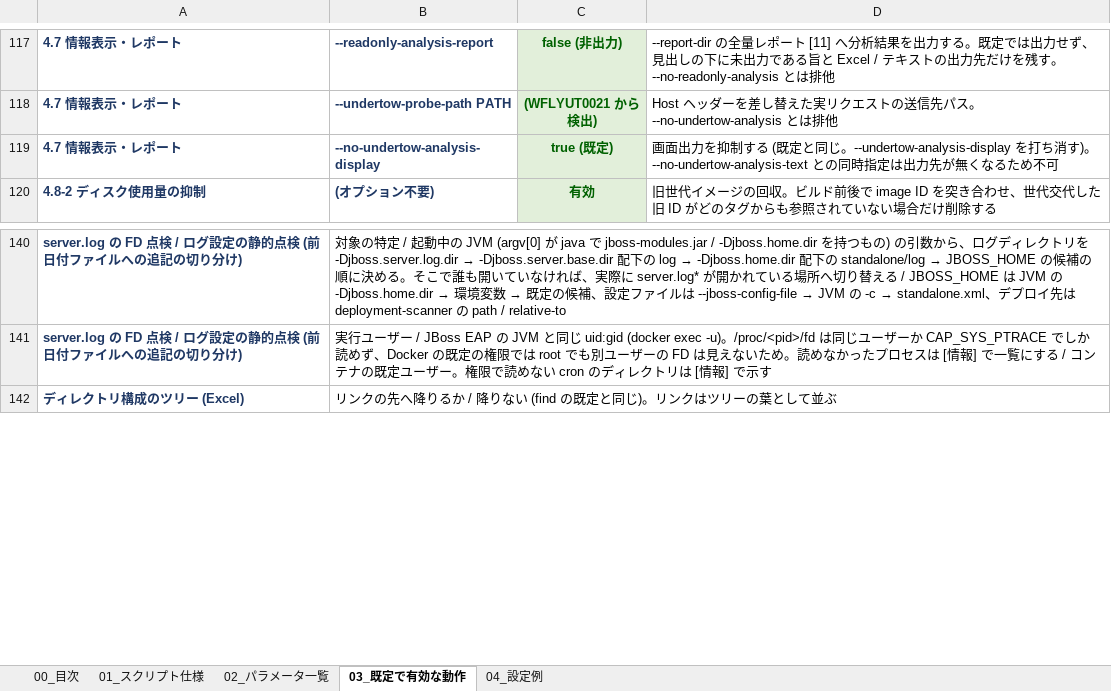
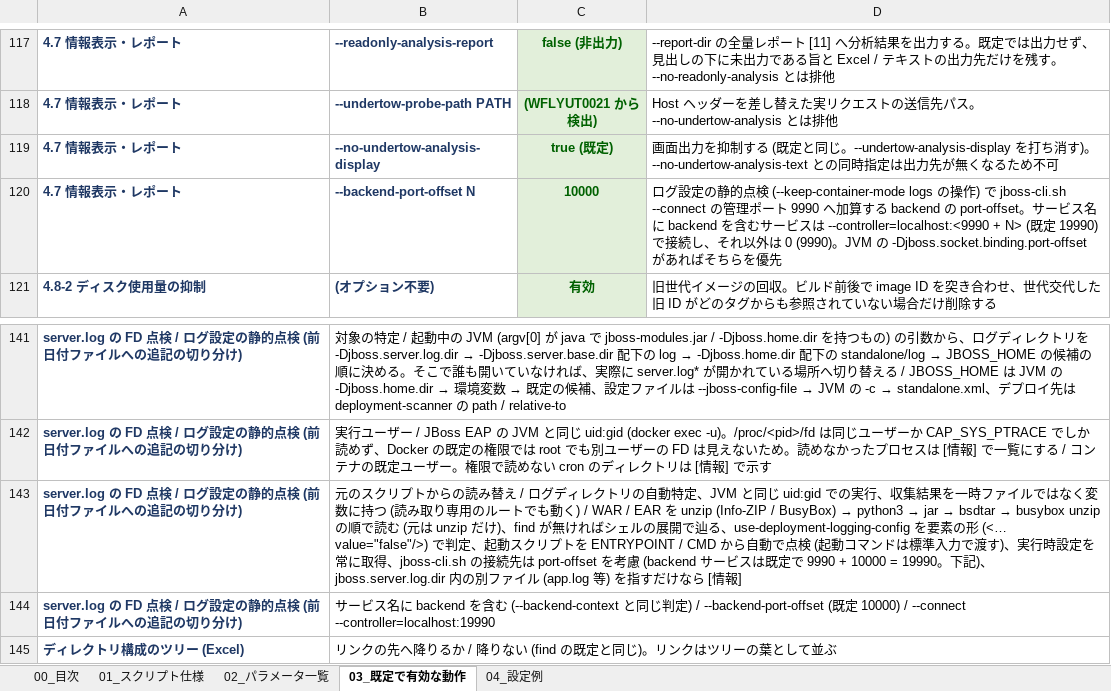
Before and after one commit to ProjectRubyRing/Container_Compose_Build_Push_v2_from_Codex, an Excel workbook: docs/build_and_verify_guide.xlsx, sheet 03_既定で有効な動作, drawn as a sheet; only a part is shown, gaps mark what is left out; values as stored, in another font and other column widths than the file's, no borders; the diff names each change by its address in the sheet, - before the commit and + after, or states it on an @@ line.

```diff
--- a/docs/build_and_verify_guide.xlsx (sheet 03_既定で有効な動作)
+++ b/docs/build_and_verify_guide.xlsx (sheet 03_既定で有効な動作)
+row 120: 4.7 情報表示・レポート | --backend-port-offset N | 10000 | ログ設定の静的点検 (--keep-container-mode logs の操作) で jboss-cli.sh --connect の管理ポート 9990 へ加算する backend の port-offset。サービス名に backend を含むサービスは --controller=localhost:<9990 + N> (既定 19990) で接続し、それ以外は 0 (9990)。JVM の -Djboss.socket.binding.port-offset があればそちらを優先
+row 143: server.log の FD 点検 / ログ設定の静的点検 (前日付ファイルへの追記の切り分け) | 元のスクリプトからの読み替え / ログディレクトリの自動特定、JVM と同じ uid:gid での実行、収集結果を一時ファイルではなく変数に持つ (読み取り専用のルートでも動く) / WAR / EAR を unzip (Info-ZIP / BusyBox) → python3 → jar → bsdtar → busybox unzip の順で読む (元は unzip だけ)、find が無ければシェルの展開で辿る、use-deployment-logging-config を要素の形 (<… value="false"/>) で判定、起動スクリプトを ENTRYPOINT / CMD から自動で点検 (起動コマンドは標準入力で渡す)、実行時設定を常に取得、jboss-cli.sh の接続先は port-offset を考慮 (backend サービスは既定で 9990 + 10000 = 19990。下記)、jboss.server.log.dir 内の別ファイル (app.log 等) を指すだけなら [情報]
+row 144: server.log の FD 点検 / ログ設定の静的点検 (前日付ファイルへの追記の切り分け) | サービス名に backend を含む (--backend-context と同じ判定) / --backend-port-offset (既定 10000) / --connect --controller=localhost:19990
```
Also changed, not shown: sheet 02_パラメータ一覧, sheet 00_目次, docs/scripts_reference.xlsx, 6 other files.
